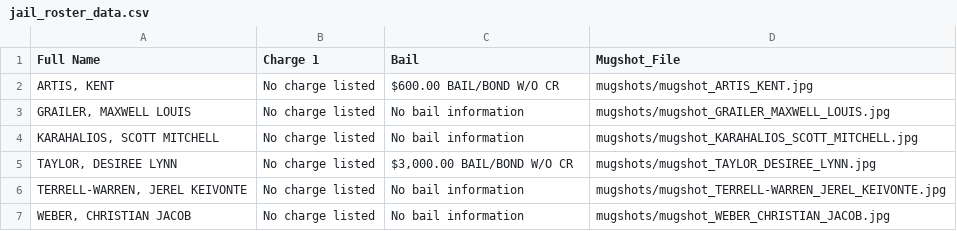
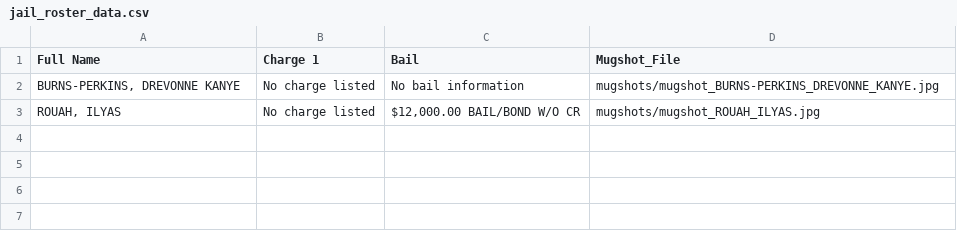
Before and after one commit to ryanjhermes/minneapolismugshots, a CSV file: jail_roster_data.csv, drawn as a sheet.

```diff
--- a/jail_roster_data.csv
+++ b/jail_roster_data.csv
@@ -1,7 +1,3 @@
 Full Name,Charge 1,Bail,Mugshot_File
-"ARTIS, KENT",No charge listed,$600.00 BAIL/BOND W/O CR,mugshots/mugshot_ARTIS_KENT.jpg
-"GRAILER, MAXWELL LOUIS",No charge listed,No bail information,mugshots/mugshot_GRAILER_MAXWELL_LOUIS.jpg
-"KARAHALIOS, SCOTT MITCHELL",No charge listed,No bail information,mugshots/mugshot_KARAHALIOS_SCOTT_MITCHELL.jpg
-"TAYLOR, DESIREE LYNN",No charge listed,"$3,000.00 BAIL/BOND W/O CR",mugshots/mugshot_TAYLOR_DESIREE_LYNN.jpg
-"TERRELL-WARREN, JEREL KEIVONTE",No charge listed,No bail information,mugshots/mugshot_TERRELL-WARREN_JEREL_KEIVONTE.jpg
-"WEBER, CHRISTIAN JACOB",No charge listed,No bail information,mugshots/mugshot_WEBER_CHRISTIAN_JACOB.jpg
+"BURNS-PERKINS, DREVONNE KANYE",No charge listed,No bail information,mugshots/mugshot_BURNS-PERKINS_DREVONNE_KANYE.jpg
+"ROUAH, ILYAS",No charge listed,"$12,000.00 BAIL/BOND W/O CR",mugshots/mugshot_ROUAH_ILYAS.jpg
```
Also changed, not shown: 3 other files.
